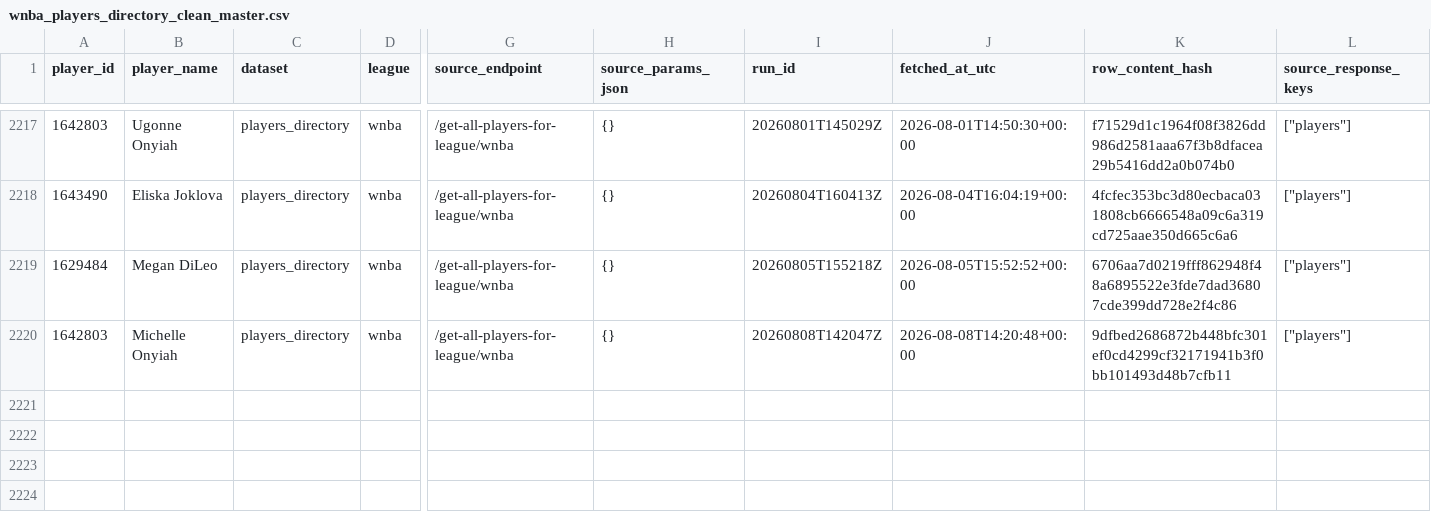
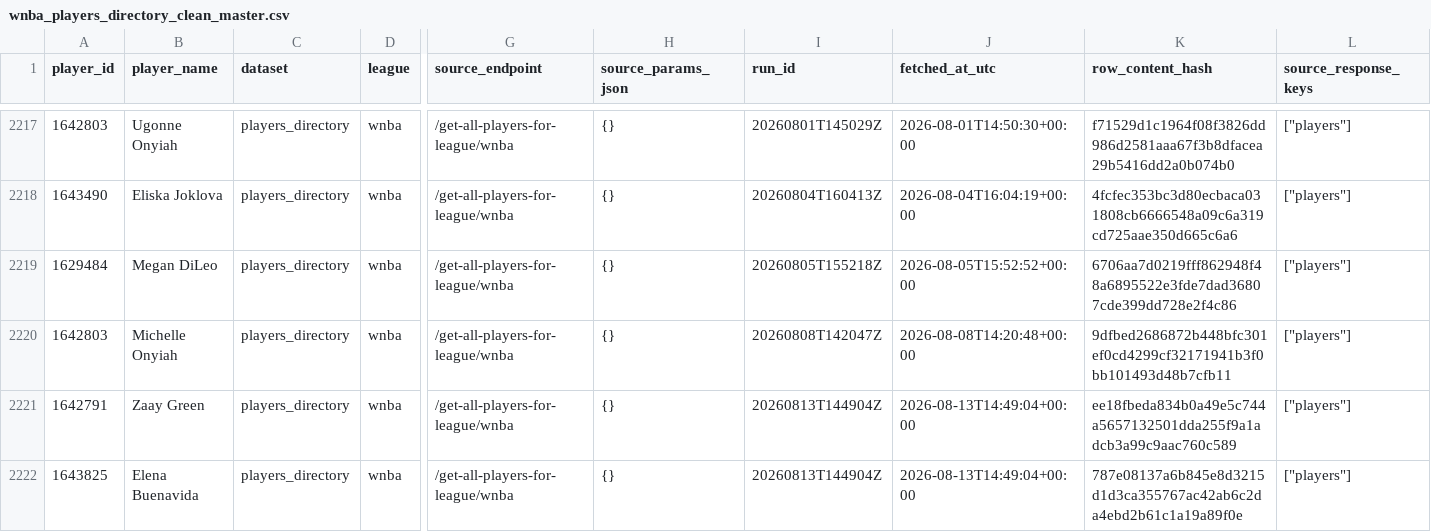
Before and after one commit to kbsmd-sportsmusicdata/wnba-pbpstats-2026-pipeline, a CSV file: data/pbpstats_wnba_2026/clean_master/2026/wnba_players_directory_clean_master.csv, drawn as a sheet; only a part is shown, gaps mark what is left out; rows hold the shown columns only; the diff names each change by its address in the sheet, - before the commit and + after, or states it on an @@ line.

```diff
--- a/data/pbpstats_wnba_2026/clean_master/2026/wnba_players_directory_clean_master.csv
+++ b/data/pbpstats_wnba_2026/clean_master/2026/wnba_players_directory_clean_master.csv
+row 2221: 1642791 | Zaay Green | players_directory | wnba | /get-all-players-for-league/wnba | {} | 20260813T144904Z | 2026-08-13T14:49:04+00:00 | ee18fbeda834b0a49e5c744a5657132501dda255f9a1adcb3a99c9aac760c589 | ["players"]
+row 2222: 1643825 | Elena Buenavida | players_directory | wnba | /get-all-players-for-league/wnba | {} | 20260813T144904Z | 2026-08-13T14:49:04+00:00 | 787e08137a6b845e8d3215d1d3ca355767ac42ab6c2da4ebd2b61c1a19a89f0e | ["players"]
```
Also changed, not shown: data/pbpstats_wnba_2026/clean_latest/2026/player_totals_clean_latest.csv, data/pbpstats_wnba_2026/clean_latest/2026/wnba_players_directory_clean_latest.csv, 40 other files.
